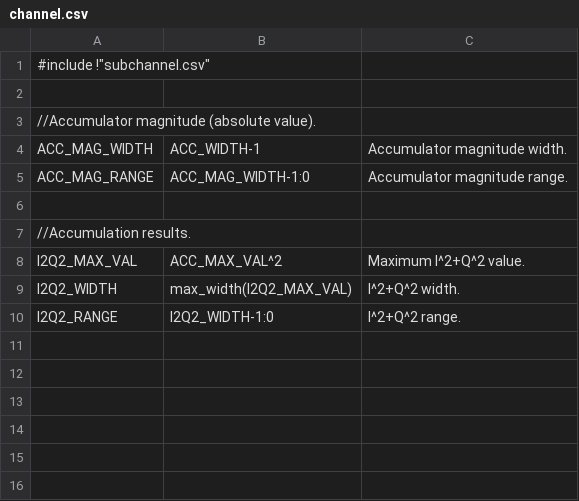
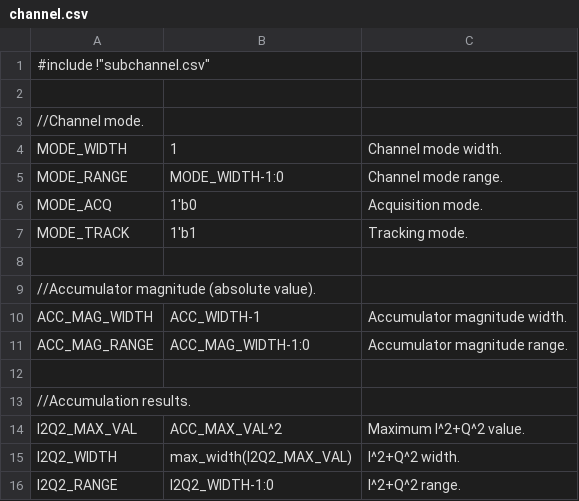
Before and after one commit to aanjhan/cu-hw-gps, a CSV file: gps/verilog/components/channel.csv, drawn as a sheet.

Commit message:
Corrected test generator reference to old two's complement conversion function. Renamed dds2 module to dds, deleted old low-speed DDS module. Added channel project. Added sign-extension to Doppler shift for subchannel carrier generation. Added mode definitions to be used for subchannel code and Doppler selection. Added early and late subchannels with accompanying Doppler shift inputs. Added I2Q2 computation pipelining in the order: early, prompt, late. Accumulation test for 1 C/A code with early and late +/- 1 Doppler bin matches to Matlab simulation. Multiplier still not generalized.

```diff
--- a/gps/verilog/components/channel.csv
+++ b/gps/verilog/components/channel.csv
@@ -2,2 +2,8 @@
 
+//Channel mode.
+MODE_WIDTH,1,Channel mode width.
+MODE_RANGE,MODE_WIDTH-1:0,Channel mode range.
+MODE_ACQ,1'b0,Acquisition mode.
+MODE_TRACK,1'b1,Tracking mode.
+
 //Accumulator magnitude (absolute value).
```
Also changed, not shown: gps/verilog/components/subchannel.csv, 19 other files.
